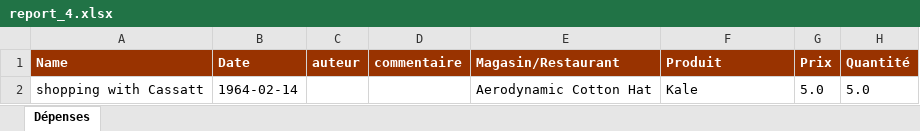
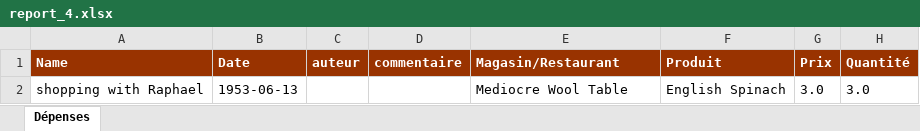
Before and after one commit to saadBoudfor/b4-expenses-api, an Excel workbook: report_4.xlsx, sheet Dépenses, drawn as a sheet; values as stored, in another font and other column widths than the file's, no borders; removed rows and columns are numbered as before the commit, all else as after; the diff names each change by its address in the sheet, - before the commit and + after, or states it on an @@ line.

```diff
--- a/report_4.xlsx (sheet Dépenses)
+++ b/report_4.xlsx (sheet Dépenses)
-row 2: shopping with Cassatt | 1964-02-14 |  |  | Aerodynamic Cotton Hat | Kale | 5.0 | 5.0
+row 2: shopping with Raphael | 1953-06-13 |  |  | Mediocre Wool Table | English Spinach | 3.0 | 3.0
```
Also changed, not shown: report_2.xlsx, report_3.xlsx, 23 other files.
